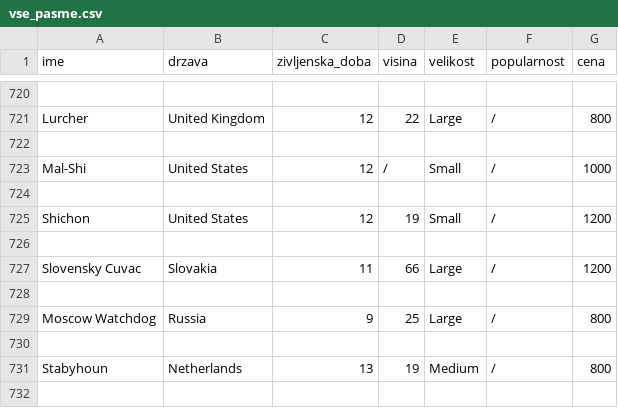
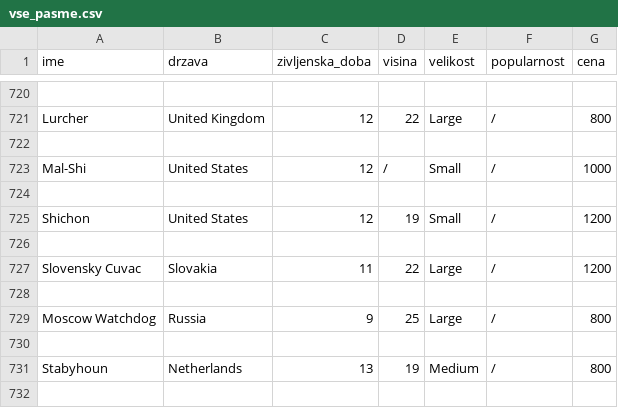
Before and after one commit to tinabertok/pasme-psov, a CSV file: obdelani-podatki/vse_pasme.csv, drawn as a sheet; only a part is shown, gaps mark what is left out.

```diff
--- a/obdelani-podatki/vse_pasme.csv
+++ b/obdelani-podatki/vse_pasme.csv
@@ -726,3 +726,3 @@ Shichon,United States,12,19,Small,/,1200
 
-Slovensky Cuvac,Slovakia,11,66,Large,/,1200
+Slovensky Cuvac,Slovakia,11,22,Large,/,1200
 
```
Also changed, not shown: obdelani-podatki/znacaji_psov.csv, 4 other files.
